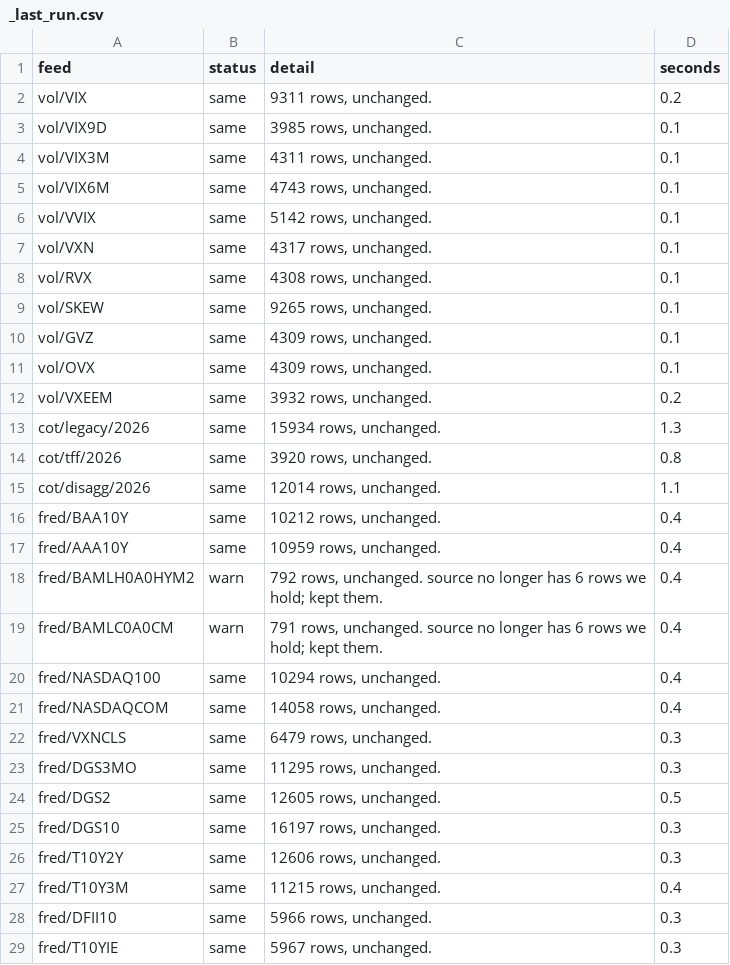
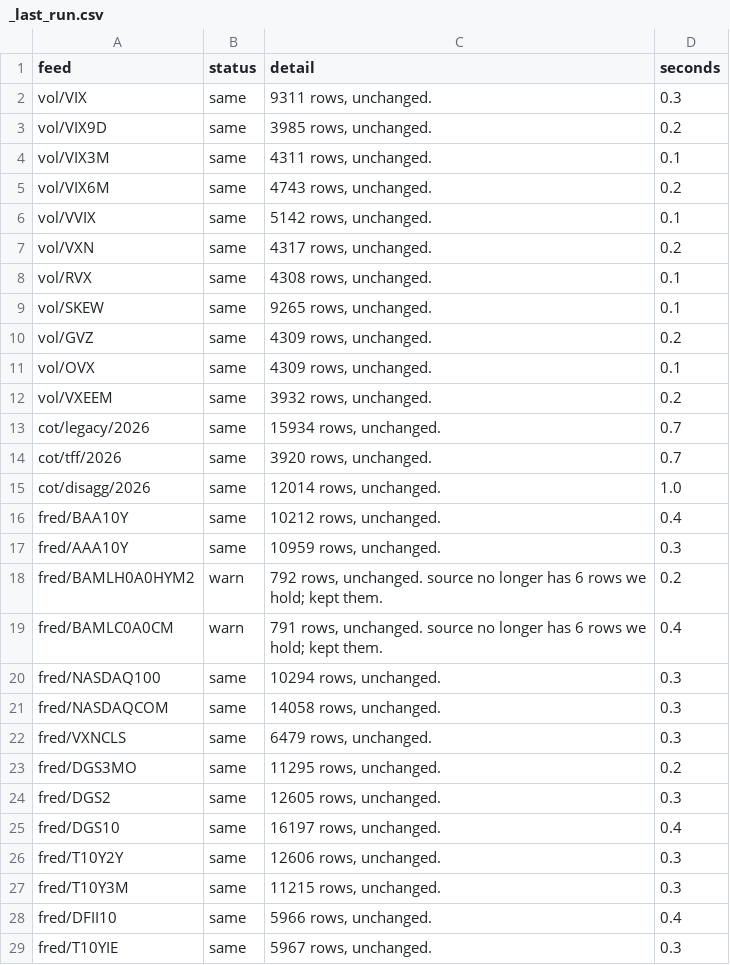
Before and after one commit to michaelkofman1-ui/Options-snapshots, a CSV file: data/external/_last_run.csv, drawn as a sheet; only a part is shown; the diff covers the shown part only.

```diff
--- a/data/external/_last_run.csv
+++ b/data/external/_last_run.csv
@@ -1,29 +1,29 @@
 feed,status,detail,seconds
-vol/VIX,same,"9311 rows, unchanged.",0.2
-vol/VIX9D,same,"3985 rows, unchanged.",0.1
+vol/VIX,same,"9311 rows, unchanged.",0.3
+vol/VIX9D,same,"3985 rows, unchanged.",0.2
 vol/VIX3M,same,"4311 rows, unchanged.",0.1
-vol/VIX6M,same,"4743 rows, unchanged.",0.1
+vol/VIX6M,same,"4743 rows, unchanged.",0.2
 vol/VVIX,same,"5142 rows, unchanged.",0.1
-vol/VXN,same,"4317 rows, unchanged.",0.1
+vol/VXN,same,"4317 rows, unchanged.",0.2
 vol/RVX,same,"4308 rows, unchanged.",0.1
 vol/SKEW,same,"9265 rows, unchanged.",0.1
-vol/GVZ,same,"4309 rows, unchanged.",0.1
+vol/GVZ,same,"4309 rows, unchanged.",0.2
 vol/OVX,same,"4309 rows, unchanged.",0.1
 vol/VXEEM,same,"3932 rows, unchanged.",0.2
-cot/legacy/2026,same,"15934 rows, unchanged.",1.3
-cot/tff/2026,same,"3920 rows, unchanged.",0.8
-cot/disagg/2026,same,"12014 rows, unchanged.",1.1
+cot/legacy/2026,same,"15934 rows, unchanged.",0.7
+cot/tff/2026,same,"3920 rows, unchanged.",0.7
+cot/disagg/2026,same,"12014 rows, unchanged.",1.0
 fred/BAA10Y,same,"10212 rows, unchanged.",0.4
-fred/AAA10Y,same,"10959 rows, unchanged.",0.4
-fred/BAMLH0A0HYM2,warn,"792 rows, unchanged. source no longer has 6 rows we hold; kept them.",0.4
+fred/AAA10Y,same,"10959 rows, unchanged.",0.3
+fred/BAMLH0A0HYM2,warn,"792 rows, unchanged. source no longer has 6 rows we hold; kept them.",0.2
 fred/BAMLC0A0CM,warn,"791 rows, unchanged. source no longer has 6 rows we hold; kept them.",0.4
-fred/NASDAQ100,same,"10294 rows, unchanged.",0.4
-fred/NASDAQCOM,same,"14058 rows, unchanged.",0.4
+fred/NASDAQ100,same,"10294 rows, unchanged.",0.3
+fred/NASDAQCOM,same,"14058 rows, unchanged.",0.3
 fred/VXNCLS,same,"6479 rows, unchanged.",0.3
-fred/DGS3MO,same,"11295 rows, unchanged.",0.3
-fred/DGS2,same,"12605 rows, unchanged.",0.5
-fred/DGS10,same,"16197 rows, unchanged.",0.3
+fred/DGS3MO,same,"11295 rows, unchanged.",0.2
+fred/DGS2,same,"12605 rows, unchanged.",0.3
+fred/DGS10,same,"16197 rows, unchanged.",0.4
 fred/T10Y2Y,same,"12606 rows, unchanged.",0.3
-fred/T10Y3M,same,"11215 rows, unchanged.",0.4
-fred/DFII10,same,"5966 rows, unchanged.",0.3
+fred/T10Y3M,same,"11215 rows, unchanged.",0.3
+fred/DFII10,same,"5966 rows, unchanged.",0.4
 fred/T10YIE,same,"5967 rows, unchanged.",0.3
```
Also changed, not shown: 26 edited cells elsewhere in this file, data/external/bars/BTC-USD.csv, data/external/bars/ETH-USD.csv, 3 other files.
